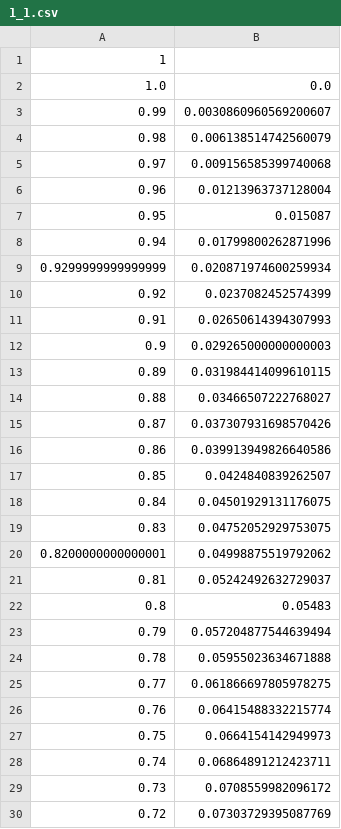
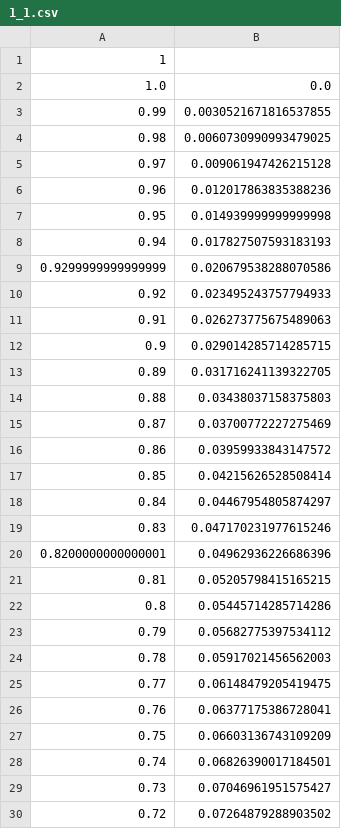
Before and after one commit to IAHM-COL/py-JSBsim-generator, a CSV file: src/output/1_1.csv, drawn as a sheet; only a part is shown; the diff covers the shown part only.

```diff
--- a/src/output/1_1.csv
+++ b/src/output/1_1.csv
@@ -2,29 +2,29 @@
 1.0,0.0
-0.99,0.0030860960569200607
-0.98,0.006138514742560079
-0.97,0.009156585399740068
-0.96,0.01213963737128004
-0.95,0.015087
-0.94,0.01799800262871996
-0.9299999999999999,0.020871974600259934
-0.92,0.0237082452574399
-0.91,0.02650614394307993
-0.9,0.029265000000000003
-0.89,0.031984414099610115
-0.88,0.03466507222768027
-0.87,0.037307931698570426
-0.86,0.039913949826640586
-0.85,0.0424840839262507
-0.84,0.04501929131176075
-0.83,0.04752052929753075
-0.8200000000000001,0.04998875519792062
-0.81,0.05242492632729037
-0.8,0.05483
-0.79,0.057204877544639494
-0.78,0.05955023634671888
-0.77,0.061866697805978275
-0.76,0.06415488332215774
-0.75,0.0664154142949973
-0.74,0.06864891212423711
-0.73,0.0708559982096172
-0.72,0.07303729395087769
+0.99,0.0030521671816537855
+0.98,0.0060730990993479025
+0.97,0.009061947426215128
+0.96,0.012017863835388236
+0.95,0.014939999999999998
+0.94,0.017827507593183193
+0.9299999999999999,0.020679538288070586
+0.92,0.023495243757794933
+0.91,0.026273775675489063
+0.9,0.029014285714285715
+0.89,0.031716241139322705
+0.88,0.03438037158375803
+0.87,0.03700772227275469
+0.86,0.03959933843147572
+0.85,0.04215626528508414
+0.84,0.04467954805874297
+0.83,0.047170231977615246
+0.8200000000000001,0.04962936226686396
+0.81,0.05205798415165215
+0.8,0.05445714285714286
+0.79,0.05682775397534112
+0.78,0.05917021456562003
+0.77,0.06148479205419475
+0.76,0.06377175386728041
+0.75,0.06603136743109209
+0.74,0.06826390017184501
+0.73,0.07046961951575427
+0.72,0.07264879288903502
```
Also changed, not shown: 169 edited cells elsewhere in this file, src/output/2_2.csv, src/output/3_3.csv, 8 other files.
